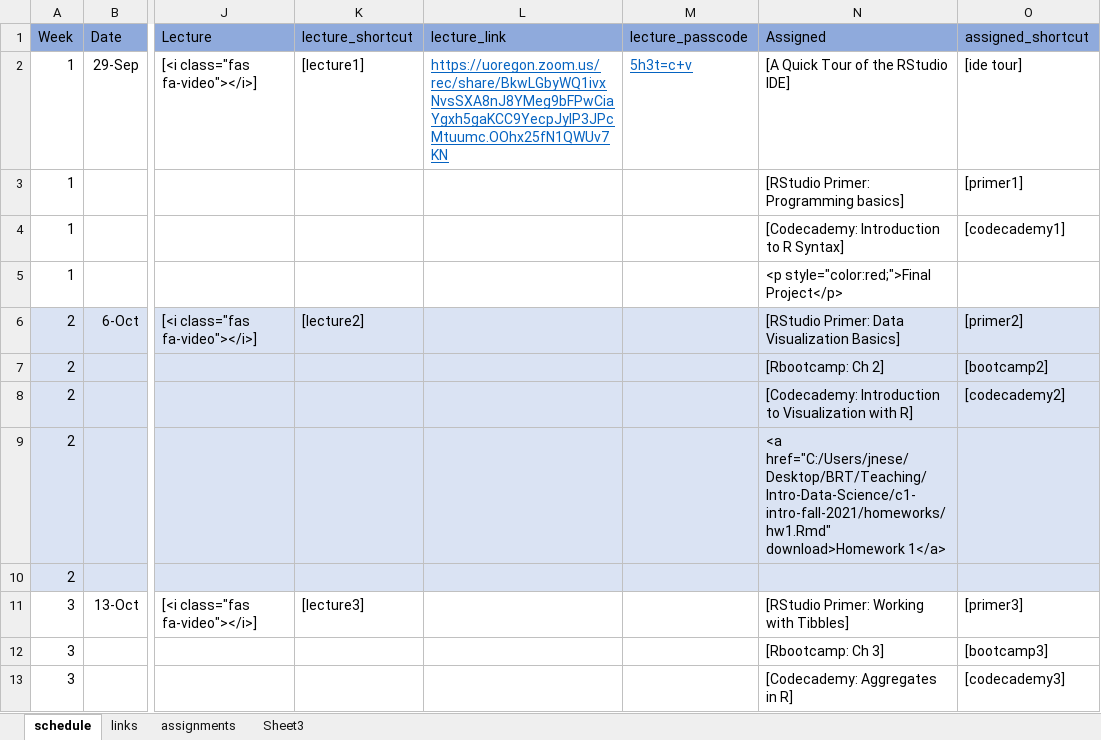
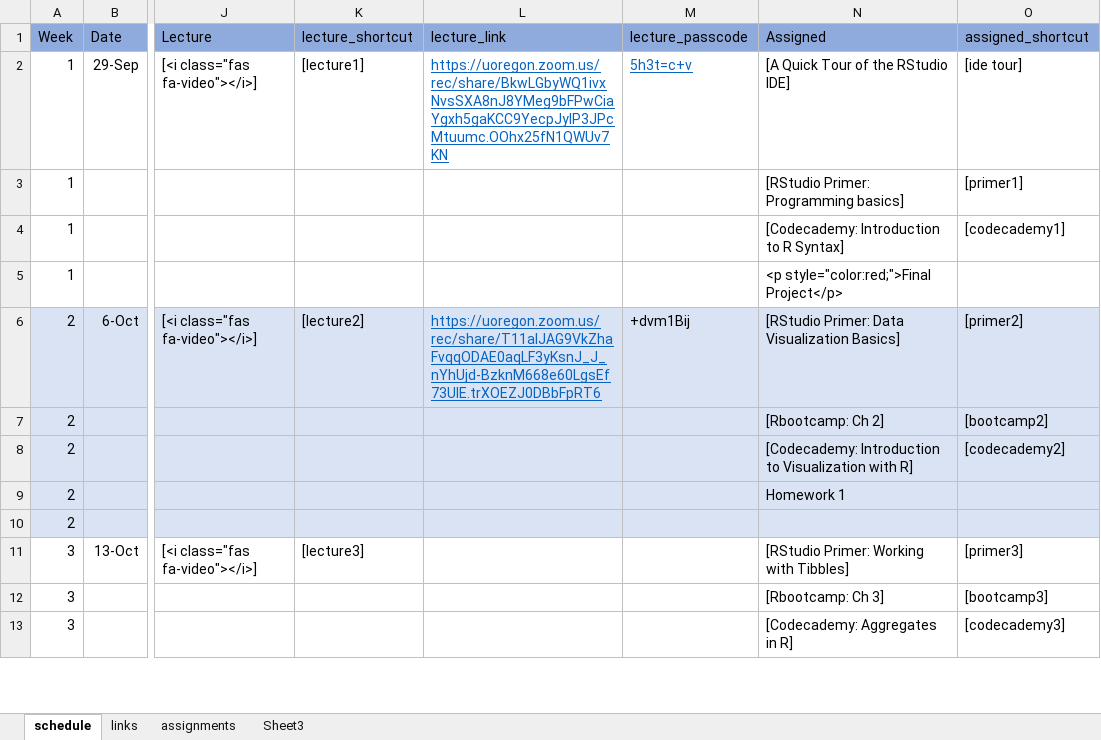
Before and after one commit to nikolaospapachristou/c1-intro-fall-2021, an Excel workbook: docs/nopublish/schedule.xlsx, sheet schedule, drawn as a sheet; only a part is shown, gaps mark what is left out; values as stored, in another font and other column widths than the file's, no borders; the diff covers the shown part only; the diff names each change by its address in the sheet, - before the commit and + after, or states it on an @@ line.

```diff
--- a/docs/nopublish/schedule.xlsx (sheet schedule)
+++ b/docs/nopublish/schedule.xlsx (sheet schedule)
-L6 (lecture_link): (empty)
+L6 (lecture_link): https://uoregon.zoom.us/rec/share/T11alJAG9VkZhaFvqqODAE0aqLF3yKsnJ_J_nYhUjd-BzknM668e60LgsEf73UlE.trXOEZJ0DBbFpRT6
-M6 (lecture_passcode): (empty)
+M6 (lecture_passcode): +dvm1Bij
-N9 (Assigned): <a href="C:/Users/jnese/Desktop/BRT/Teaching/Intro-Data-Science/c1-intro-fall-2021/homeworks/hw1.Rmd" download>Homework 1</a>
+N9 (Assigned): Homework 1
```
Also changed, not shown: 9 edited cells elsewhere in this sheet, sheet assignments, docs/nopublish/groups.xlsx, 12 other files.
